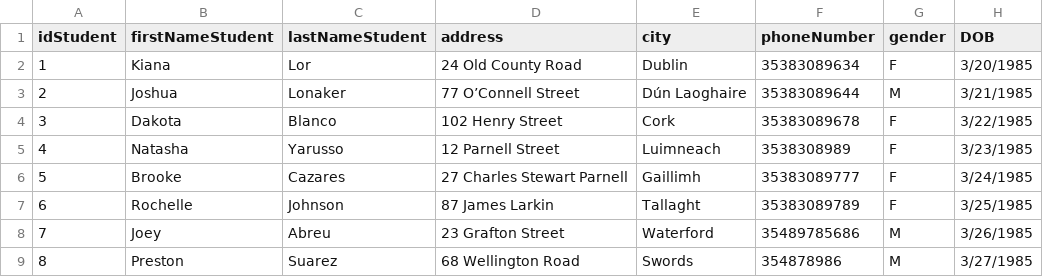
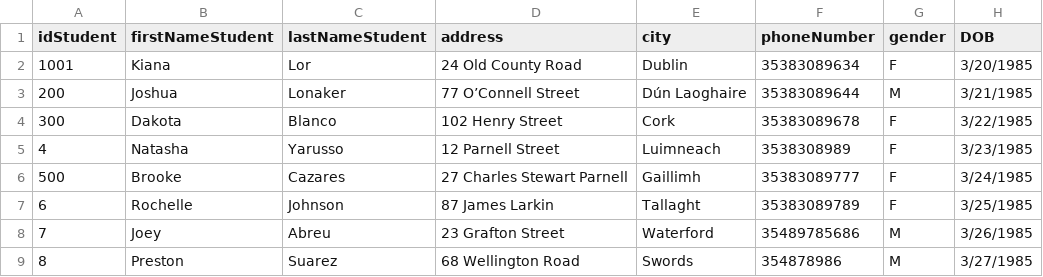
Before and after one commit to FelipeCunha03/Library, a CSV file: src/library/students.csv, drawn as a sheet; only a part is shown.

Commit message:
Implemented method listStudentID using Bubble Sorting

```diff
--- a/src/library/students.csv
+++ b/src/library/students.csv
@@ -1,7 +1,7 @@
 idStudent,firstNameStudent,lastNameStudent,address,city,phoneNumber,gender,DOB
-1,Kiana,Lor,24 Old County Road,Dublin,35383089634,F,3/20/1985
-2,Joshua,Lonaker,77 O’Connell Street,Dún Laoghaire,35383089644,M,3/21/1985
-3,Dakota,Blanco,102 Henry Street,Cork,35383089678,F,3/22/1985
+1001,Kiana,Lor,24 Old County Road,Dublin,35383089634,F,3/20/1985
+200,Joshua,Lonaker,77 O’Connell Street,Dún Laoghaire,35383089644,M,3/21/1985
+300,Dakota,Blanco,102 Henry Street,Cork,35383089678,F,3/22/1985
 4,Natasha,Yarusso,12 Parnell Street,Luimneach,3538308989,F,3/23/1985
-5,Brooke,Cazares,27 Charles Stewart Parnell,Gaillimh,35383089777,F,3/24/1985
+500,Brooke,Cazares,27 Charles Stewart Parnell,Gaillimh,35383089777,F,3/24/1985
 6,Rochelle,Johnson,87 James Larkin,Tallaght,35383089789,F,3/25/1985
```
Also changed, not shown: 2 other files.
